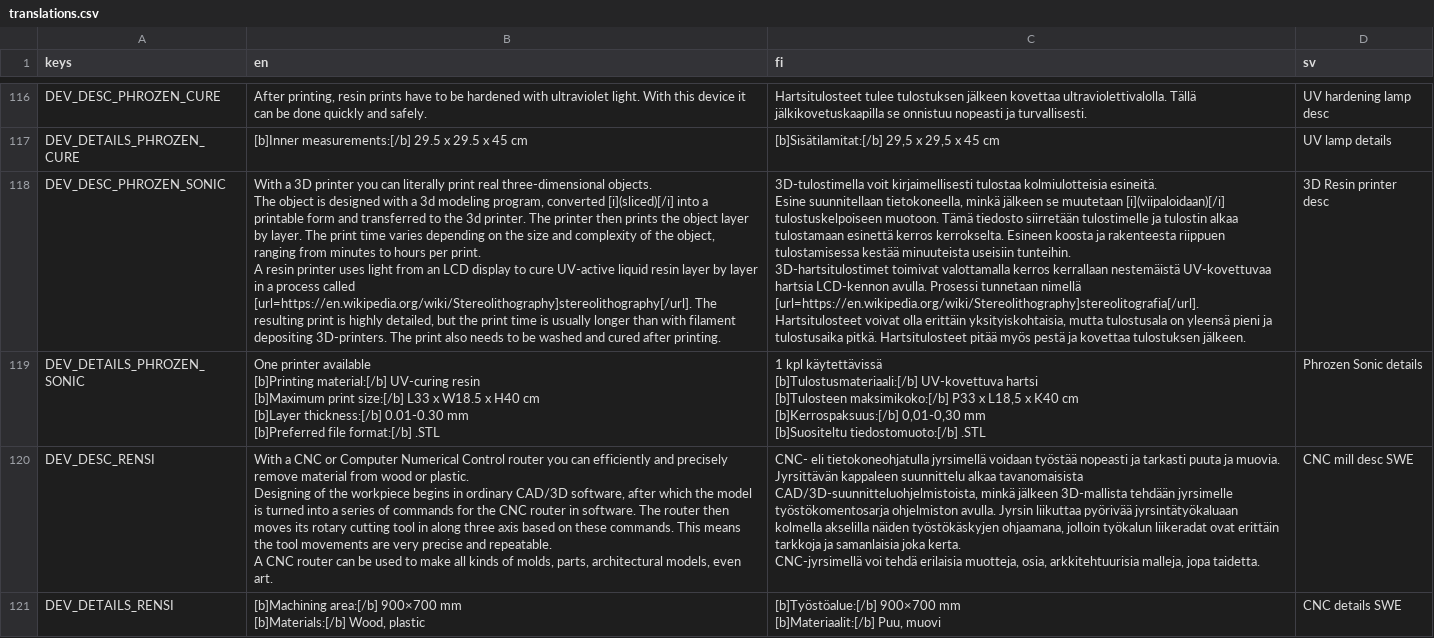
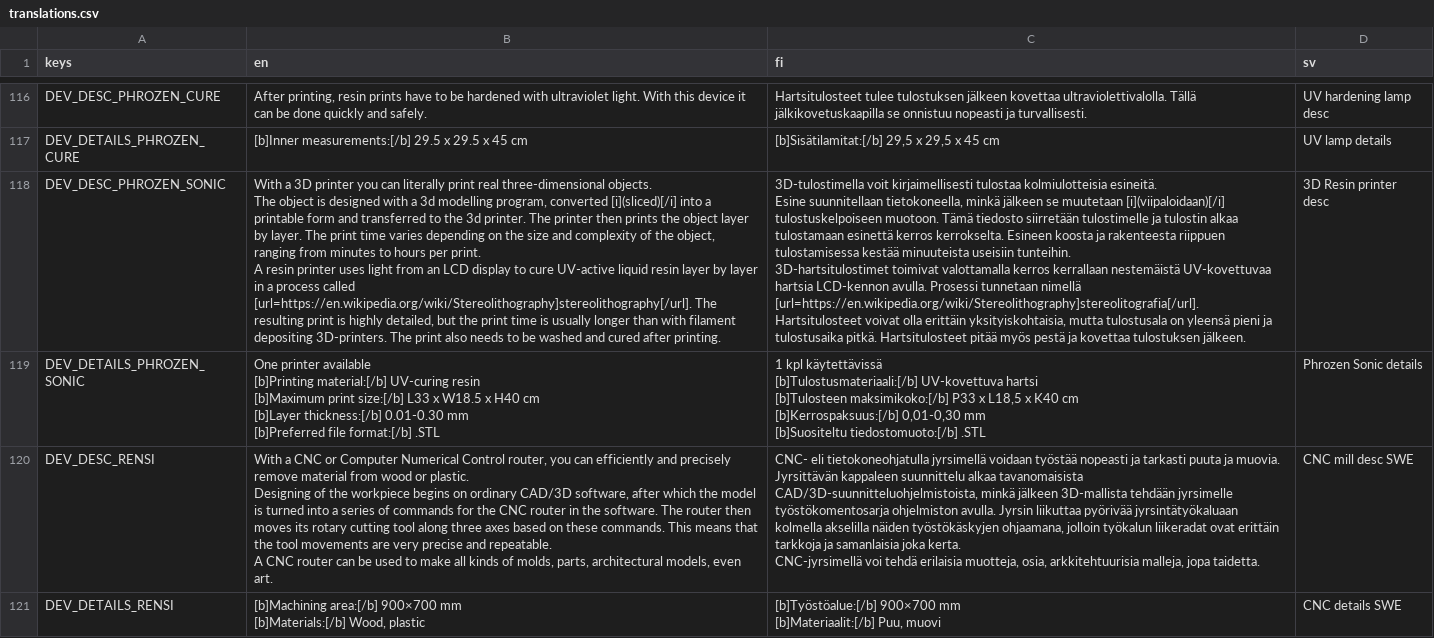
Before and after one commit to bafablab/FabLab-Virtualization, a CSV file: localization/translations.csv, drawn as a sheet; only a part is shown, gaps mark what is left out; ↵ is a line break in a cell; the diff covers the shown part only; the diff names each change by its address in the sheet, - before the commit and + after, or states it on an @@ line.

```diff
--- a/localization/translations.csv
+++ b/localization/translations.csv
-B118 (en): …a 3d modeling program, converted…
+B118 (en): …a 3d modelling program, converted…
-B120 (en): …Numerical Control router you can efficiently and precisely remove material from wood or plastic. ↵ Designing of the workpiece begins in ordinary CAD/3D software, after which the model is turned into a series of commands for the CNC router in software. The router then moves its rotary cutting tool in along three axis based on these commands. This means the tool…
+B120 (en): …Numerical Control router, you can efficiently and precisely remove material from wood or plastic. ↵ Designing of the workpiece begins on ordinary CAD/3D software, after which the model is turned into a series of commands for the CNC router in the software. The router then moves its rotary cutting tool along three axes based on these commands. This means that the tool…
```
Also changed, not shown: 14 edited cells elsewhere in this file, 5 other files.
